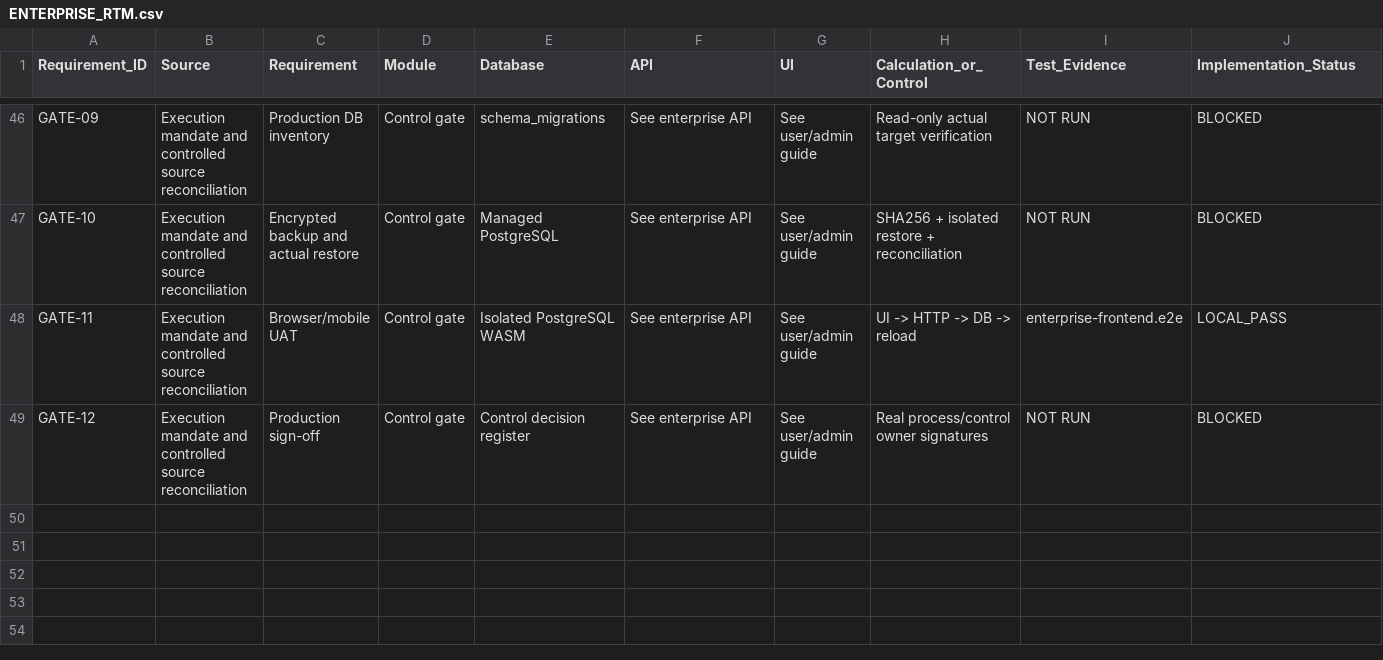
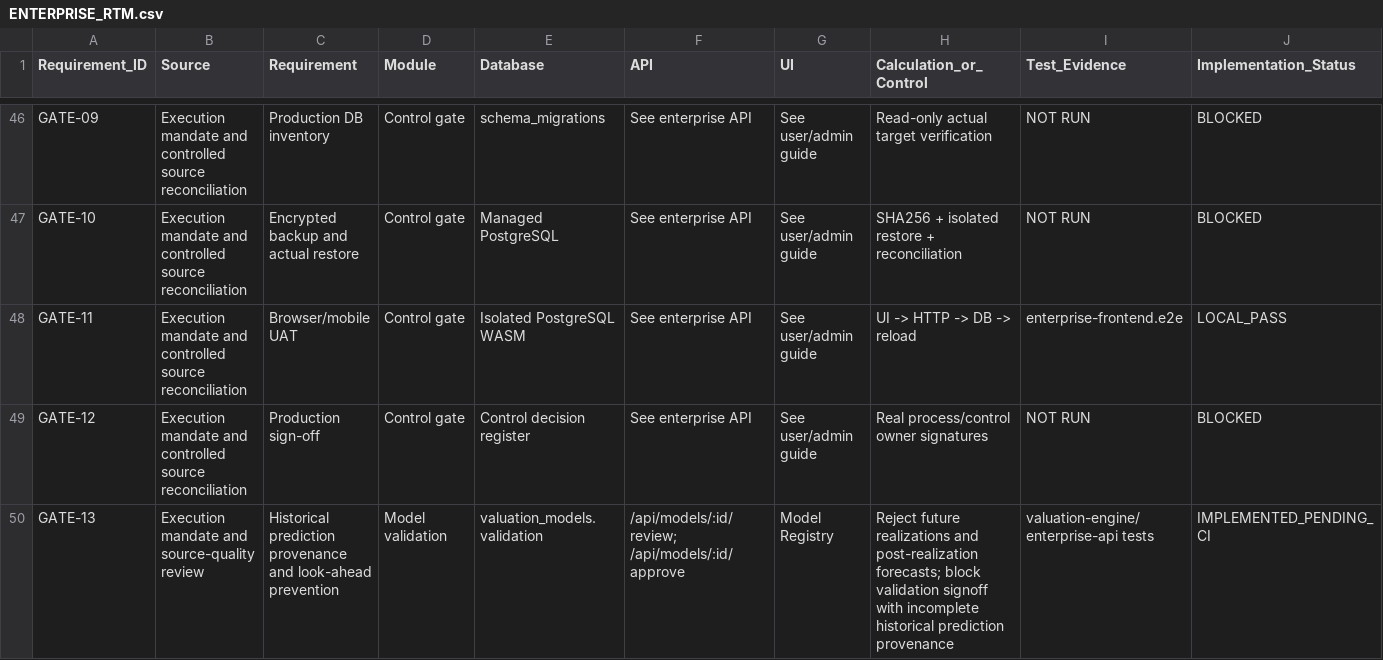
Before and after one commit to elanghaqeem-hash/CollMan, a CSV file: docs/ENTERPRISE_RTM.csv, drawn as a sheet; only a part is shown, gaps mark what is left out; rows hold the shown columns only; the diff names each change by its address in the sheet, - before the commit and + after, or states it on an @@ line.

Commit message:
docs: trace historical backtest data lineage and fail-closed model approval to integration tests

```diff
--- a/docs/ENTERPRISE_RTM.csv
+++ b/docs/ENTERPRISE_RTM.csv
+row 50: GATE-13 | Execution mandate and source-quality review | Historical prediction provenance and look-ahead prevention | Model validation | valuation_models.validation | /api/models/:id/review; /api/models/:id/approve | Model Registry | Reject future realizations and post-realization forecasts; block validation signoff with incomplete historical prediction provenance | valuation-engine/enterprise-api tests | IMPLEMENTED_PENDING_CI
```
